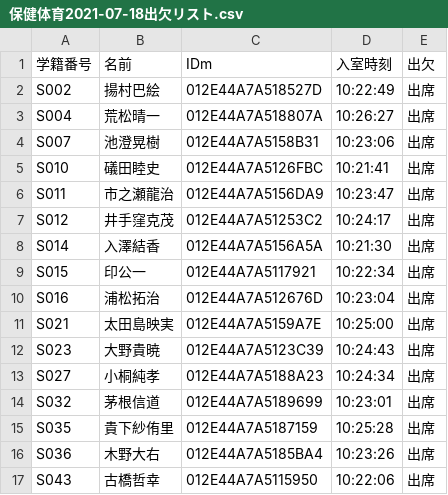
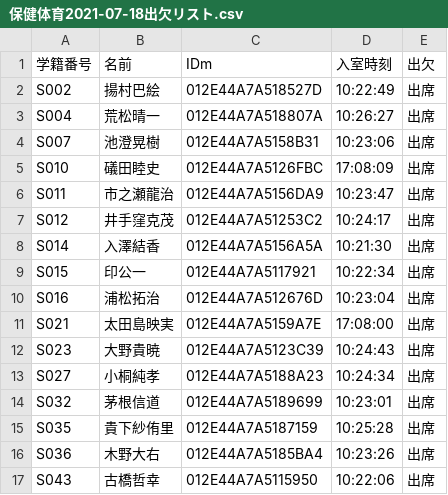
Before and after one commit to wata712/team6, a CSV file: MainProject/IOList/保健体育/保健体育2021-07-18出欠リスト.csv, drawn as a sheet; only a part is shown.

Commit message:
main

```diff
--- a/MainProject/IOList/保健体育/保健体育2021-07-18出欠リスト.csv
+++ b/MainProject/IOList/保健体育/保健体育2021-07-18出欠リスト.csv
@@ -4,3 +4,3 @@ S004,荒松晴一,012E44A7A518807A,10:26:27,出席
 S007,池澄晃樹,012E44A7A5158B31,10:23:06,出席
-S010,礒田睦史,012E44A7A5126FBC,10:21:41,出席
+S010,礒田睦史,012E44A7A5126FBC,17:08:09,出席
 S011,市之瀬龍治,012E44A7A5156DA9,10:23:47,出席
@@ -10,3 +10,3 @@ S015,印公一,012E44A7A5117921,10:22:34,出席
 S016,浦松拓治,012E44A7A512676D,10:23:04,出席
-S021,太田島映実,012E44A7A5159A7E,10:25:00,出席
+S021,太田島映実,012E44A7A5159A7E,17:08:00,出席
 S023,大野貴暁,012E44A7A5123C39,10:24:43,出席
```
Also changed, not shown: 3 other files.
